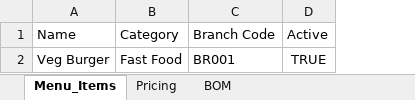
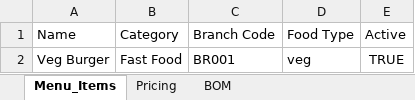
Before and after one commit to AdminSiaratechnology/RestaurantBackend, an Excel workbook: temp/menu_template.xlsx, sheet Menu_Items, drawn as a sheet; values as stored, in another font and other column widths than the file's, no borders; the diff names each change by its address in the sheet, - before the commit and + after, or states it on an @@ line.

```diff
--- a/temp/menu_template.xlsx (sheet Menu_Items)
+++ b/temp/menu_template.xlsx (sheet Menu_Items)
+column D (Food Type), row 2: veg
```
Also changed, not shown: 19 other files.
